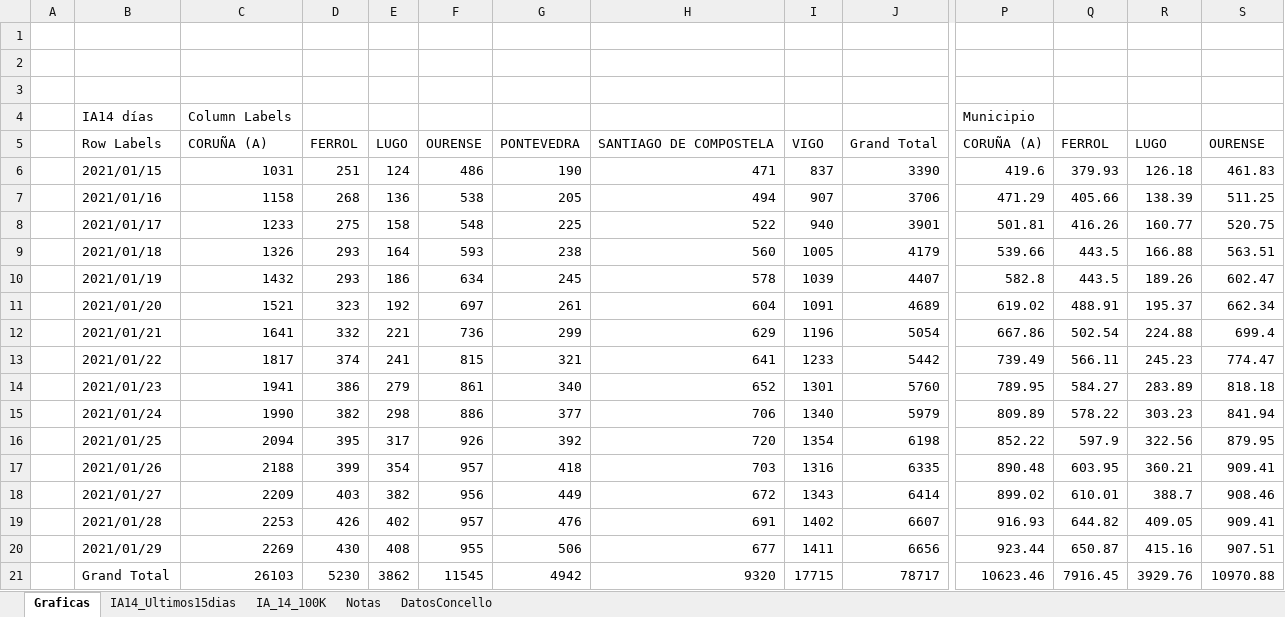
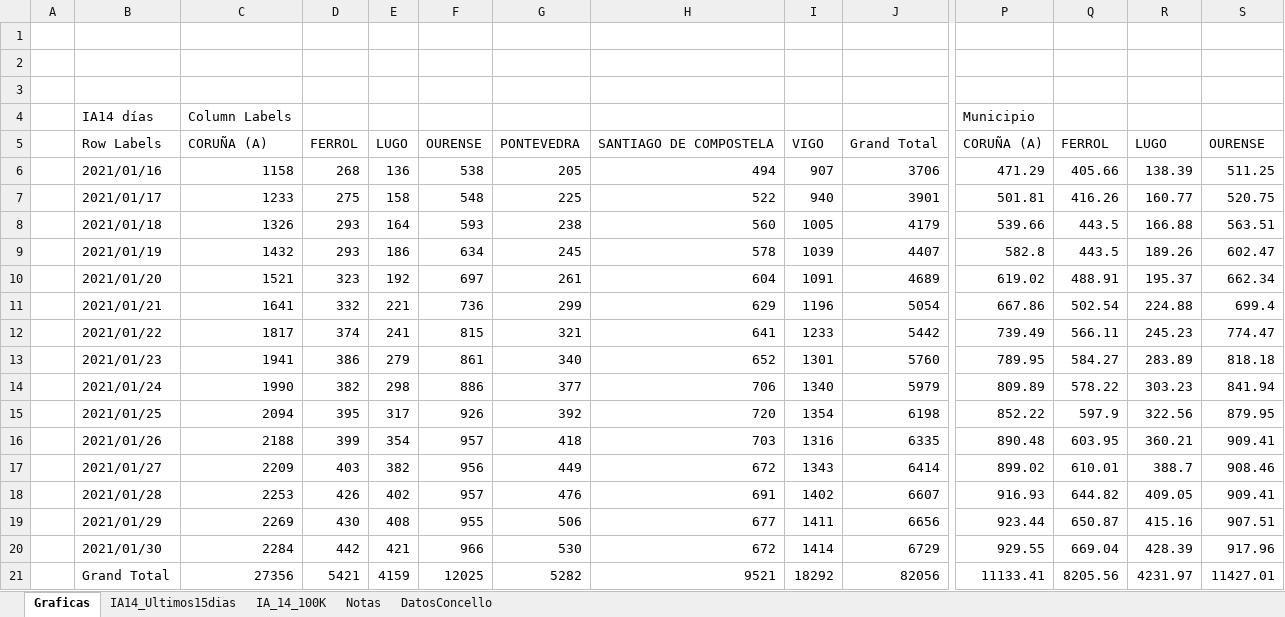
Before and after one commit to NiSanRo/Datos_Covid_Portal_Sergas, an Excel workbook: SeguimientoIncidenciaConcello.xlsm, sheet Graficas, drawn as a sheet; only a part is shown, gaps mark what is left out; values as stored, in another font and other column widths than the file's, no borders; charts and pictures not drawn; removed rows and columns are numbered as before the commit, all else as after; rows hold the shown columns only; the diff covers the shown part only; the diff names each change by its address in the sheet, - before the commit and + after, or states it on an @@ line.

```diff
--- a/SeguimientoIncidenciaConcello.xlsm (sheet Graficas)
+++ b/SeguimientoIncidenciaConcello.xlsm (sheet Graficas)
-row 6:  | 2021/01/15 | 1031 | 251 | 124 | 486 | 190 | 471 | 837 | 3390 | 419.6 | 379.93 | 126.18 | 461.83
+row 20:  | 2021/01/30 | 2284 | 442 | 421 | 966 | 530 | 672 | 1414 | 6729 | 929.55 | 669.04 | 428.39 | 917.96
-C21: 26103
+C21: 27356
-D21: 5230
+D21: 5421
-E21: 3862
+E21: 4159
-F21: 11545
+F21: 12025
-G21: 4942
+G21: 5282
-H21: 9320
+H21: 9521
-I21: 17715
+I21: 18292
-J21: 78717
+J21: 82056
-P21: 10623.46
+P21: 11133.41
-Q21: 7916.45
+Q21: 8205.56
-R21: 3929.76
+R21: 4231.97
-S21: 10970.88
+S21: 11427.01
```
Also changed, not shown: 3 edited cells elsewhere in this sheet, sheet IA_14_100K, sheet IA14_Ultimos15dias, hidden cells, charts or pictures, SeguimientoIncidenciaArea.xlsm, 6 other files.
